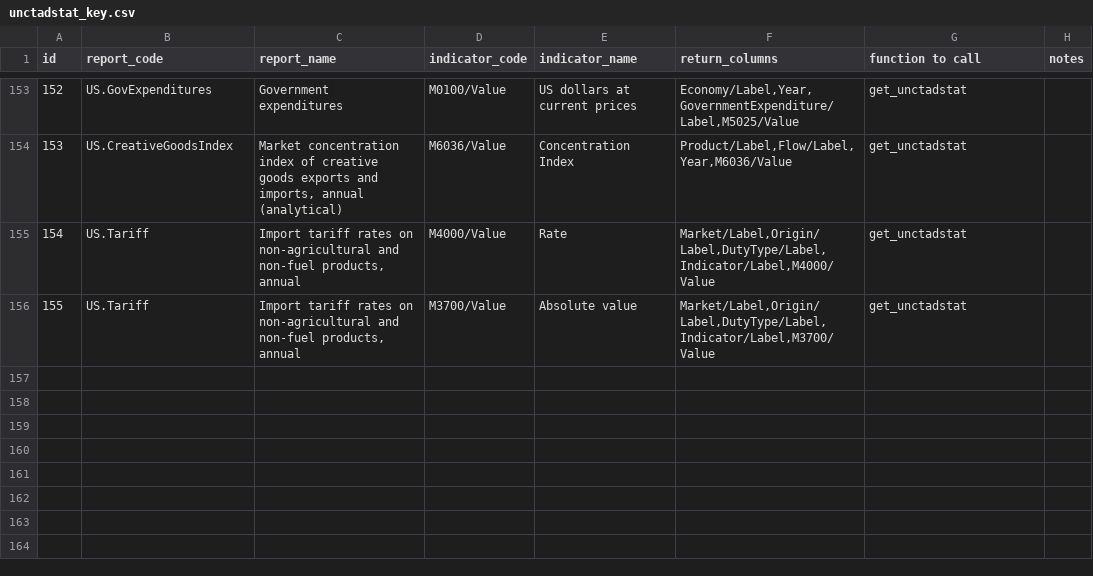
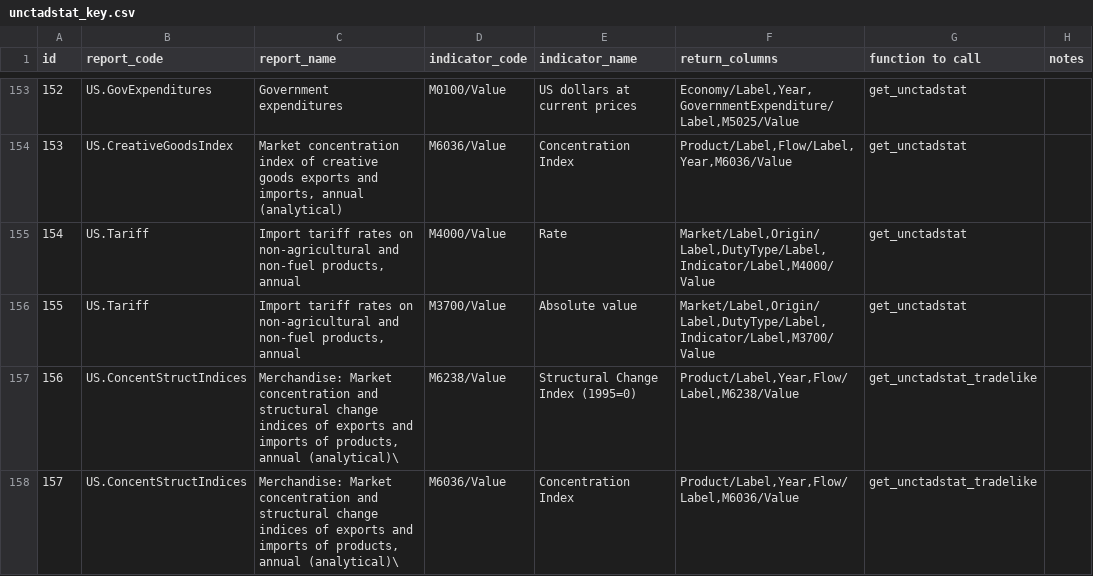
Before and after one commit to dhopp1/statschat, a CSV file: metadata/unctadstat_key.csv, drawn as a sheet; only a part is shown, gaps mark what is left out; the diff names each change by its address in the sheet, - before the commit and + after, or states it on an @@ line.

Commit message:
Adding concentration and structural change indices

```diff
--- a/metadata/unctadstat_key.csv
+++ b/metadata/unctadstat_key.csv
+row 157: 156 | US.ConcentStructIndices | Merchandise: Market concentration and structural change indices of exports and imports of products, annual (analytical)\ | M6238/Value | Structural Change Index (1995=0) | Product/Label,Year,Flow/Label,M6238/Value | get_unctadstat_tradelike
+row 158: 157 | US.ConcentStructIndices | Merchandise: Market concentration and structural change indices of exports and imports of products, annual (analytical)\ | M6036/Value | Concentration Index | Product/Label,Year,Flow/Label,M6036/Value | get_unctadstat_tradelike
```
Also changed, not shown: 1 other file.
